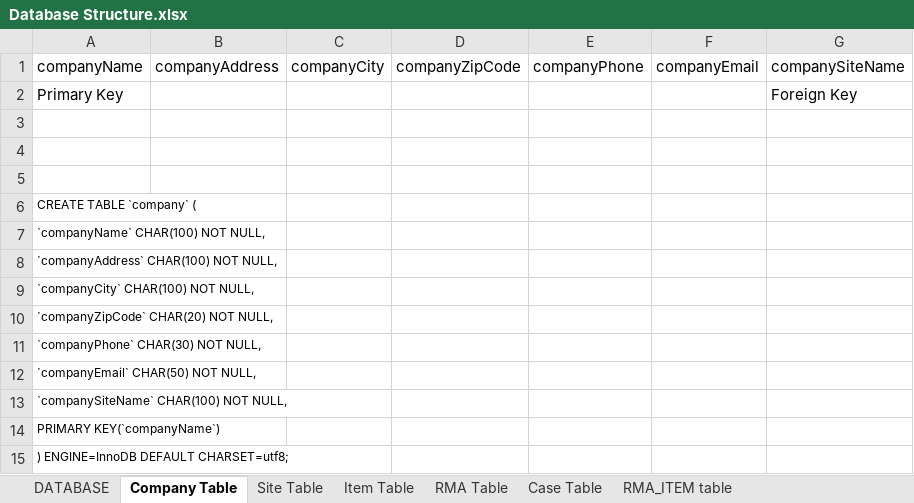
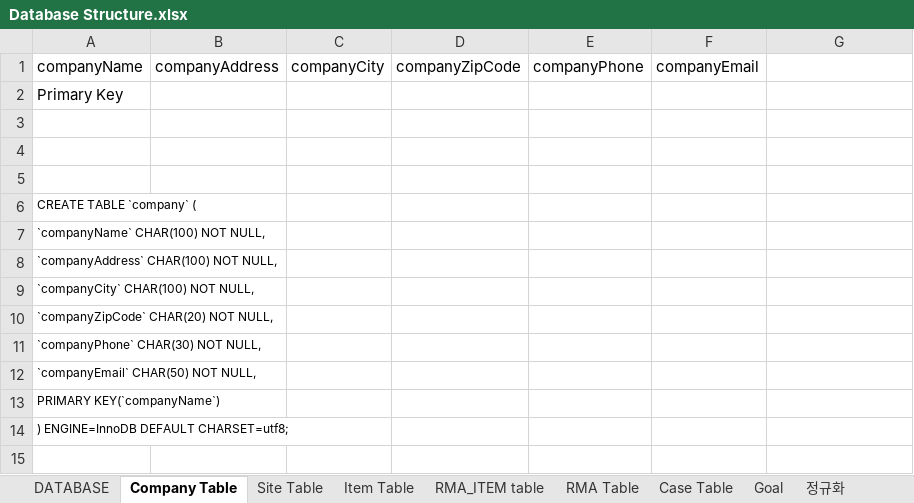
Before and after one commit to cluelin/MySQL_Server, an Excel workbook: bin/Database Structure.xlsx, sheet Company Table, drawn as a sheet; values as stored, in another font and other column widths than the file's, no borders; the diff names each change by its address in the sheet, - before the commit and + after, or states it on an @@ line.

```diff
--- a/bin/Database Structure.xlsx (sheet Company Table)
+++ b/bin/Database Structure.xlsx (sheet Company Table)
+sheet tab: Goal
+sheet tab: 정규화
@@ sheet tab order changed: DATABASE | Company Table | Site Table | Item Table | RMA_ITEM table | RMA Table | Case Table | Goal | 정규화 @@
-G1: companySiteName
+G1: (empty)
-G2: Foreign Key
+G2: (empty)
-row 13: `companySiteName` CHAR(100) NOT NULL,
```
Also changed, not shown: sheet RMA_ITEM table, sheet DATABASE, sheet Site Table, sheet RMA Table, src/Database Structure.xlsx, 2 other files.
